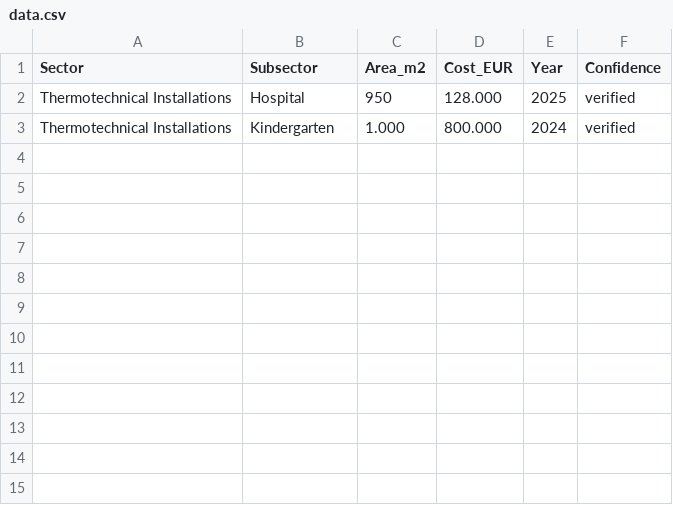
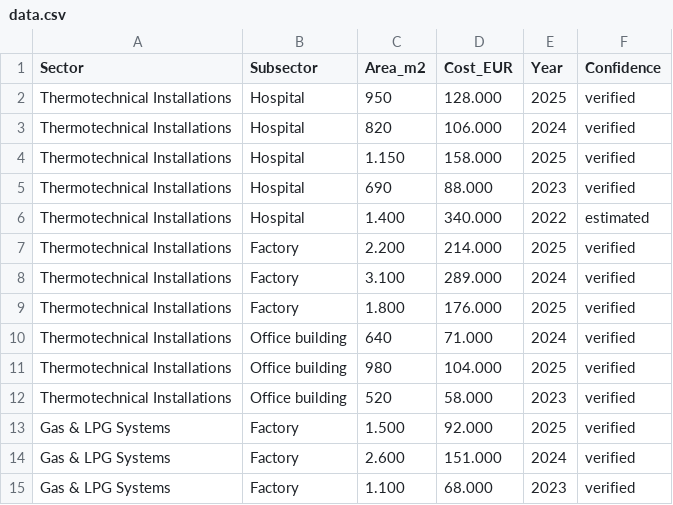
Before and after one commit to snezhanatuneska-maker/area-cost-estimator, a CSV file: data.csv, drawn as a sheet.

Commit message:
Add files via upload

```diff
--- a/data.csv
+++ b/data.csv
@@ -2,2 +2,14 @@
 Thermotechnical Installations;Hospital;950;128.000;2025;verified
-Thermotechnical Installations;Kindergarten;1.000;800.000;2024;verified
+Thermotechnical Installations;Hospital;820;106.000;2024;verified
+Thermotechnical Installations;Hospital;1.150;158.000;2025;verified
+Thermotechnical Installations;Hospital;690;88.000;2023;verified
+Thermotechnical Installations;Hospital;1.400;340.000;2022;estimated
+Thermotechnical Installations;Factory;2.200;214.000;2025;verified
+Thermotechnical Installations;Factory;3.100;289.000;2024;verified
+Thermotechnical Installations;Factory;1.800;176.000;2025;verified
+Thermotechnical Installations;Office building;640;71.000;2024;verified
+Thermotechnical Installations;Office building;980;104.000;2025;verified
+Thermotechnical Installations;Office building;520;58.000;2023;verified
+Gas & LPG Systems;Factory;1.500;92.000;2025;verified
+Gas & LPG Systems;Factory;2.600;151.000;2024;verified
+Gas & LPG Systems;Factory;1.100;68.000;2023;verified
```
